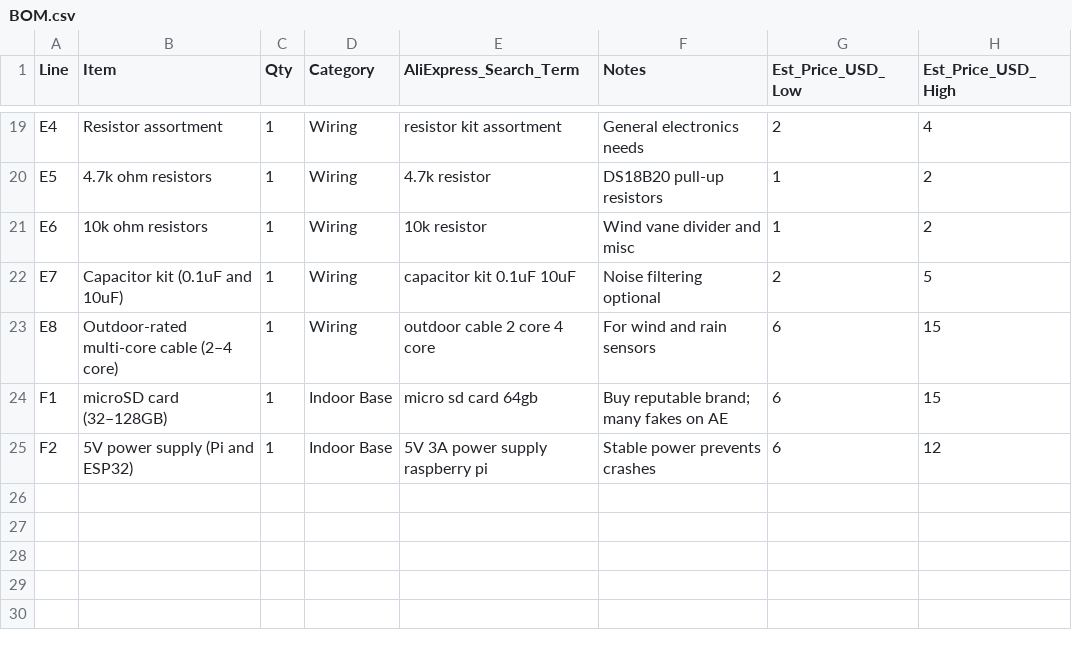
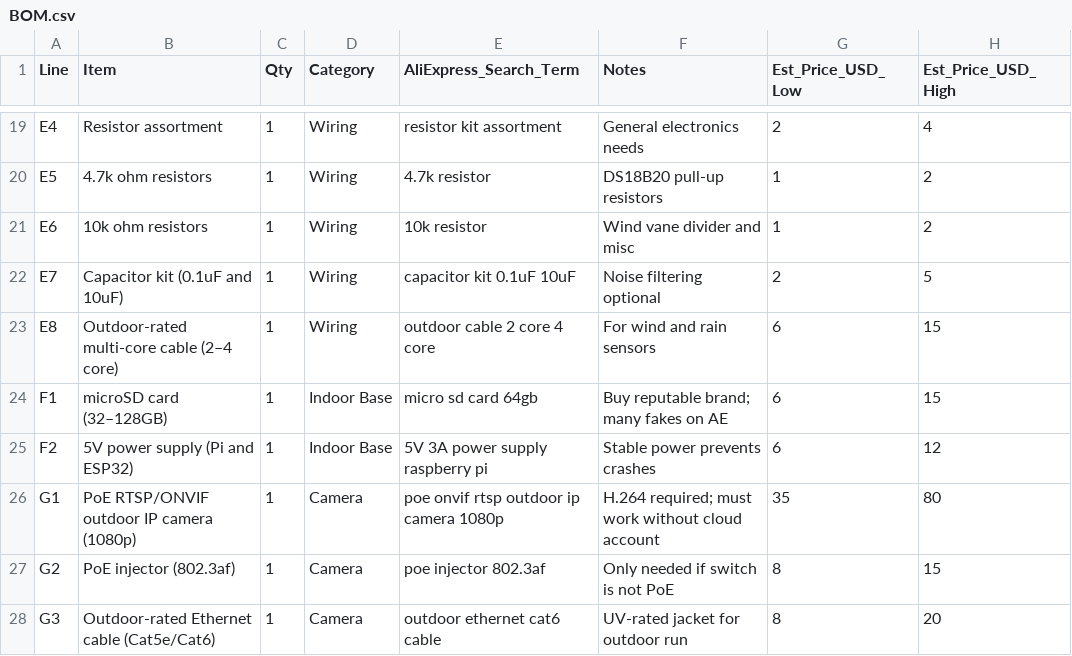
Before and after one commit to YoshiHack/Advanced-Weather-Station, a CSV file: BOM.csv, drawn as a sheet; only a part is shown, gaps mark what is left out.

Commit message:
Add new components to BOM for camera setup

```diff
--- a/BOM.csv
+++ b/BOM.csv
@@ -25 +25,4 @@ F1,microSD card (32–128GB),1,Indoor Base,micro sd card 64gb,Buy reputable bran
 F2,5V power supply (Pi and ESP32),1,Indoor Base,5V 3A power supply raspberry pi,Stable power prevents crashes,6,12
+G1,PoE RTSP/ONVIF outdoor IP camera (1080p),1,Camera,poe onvif rtsp outdoor ip camera 1080p,H.264 required; must work without cloud account,35,80
+G2,PoE injector (802.3af),1,Camera,poe injector 802.3af,Only needed if switch is not PoE,8,15
+G3,Outdoor-rated Ethernet cable (Cat5e/Cat6),1,Camera,outdoor ethernet cat6 cable,UV-rated jacket for outdoor run,8,20
```
